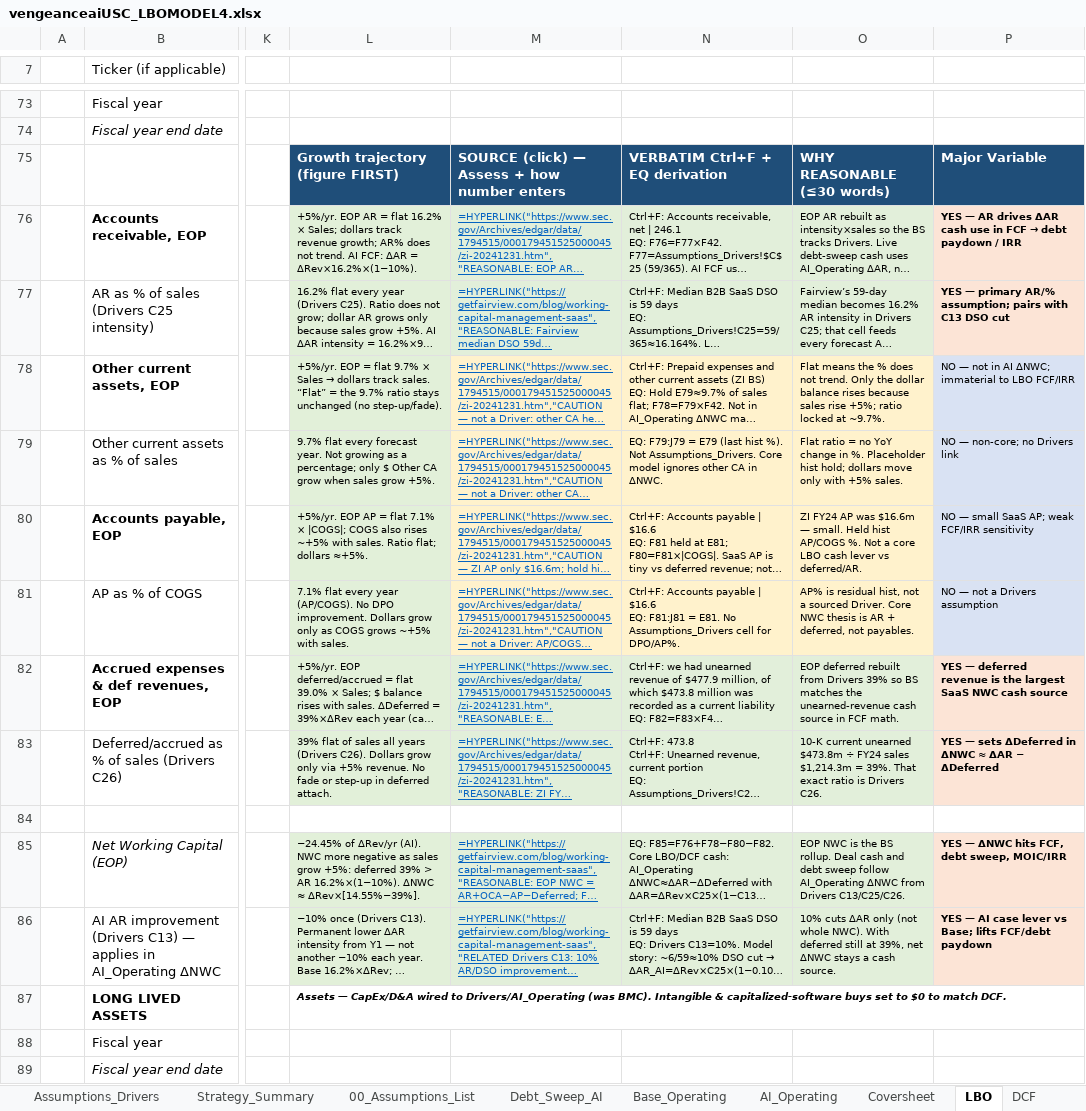
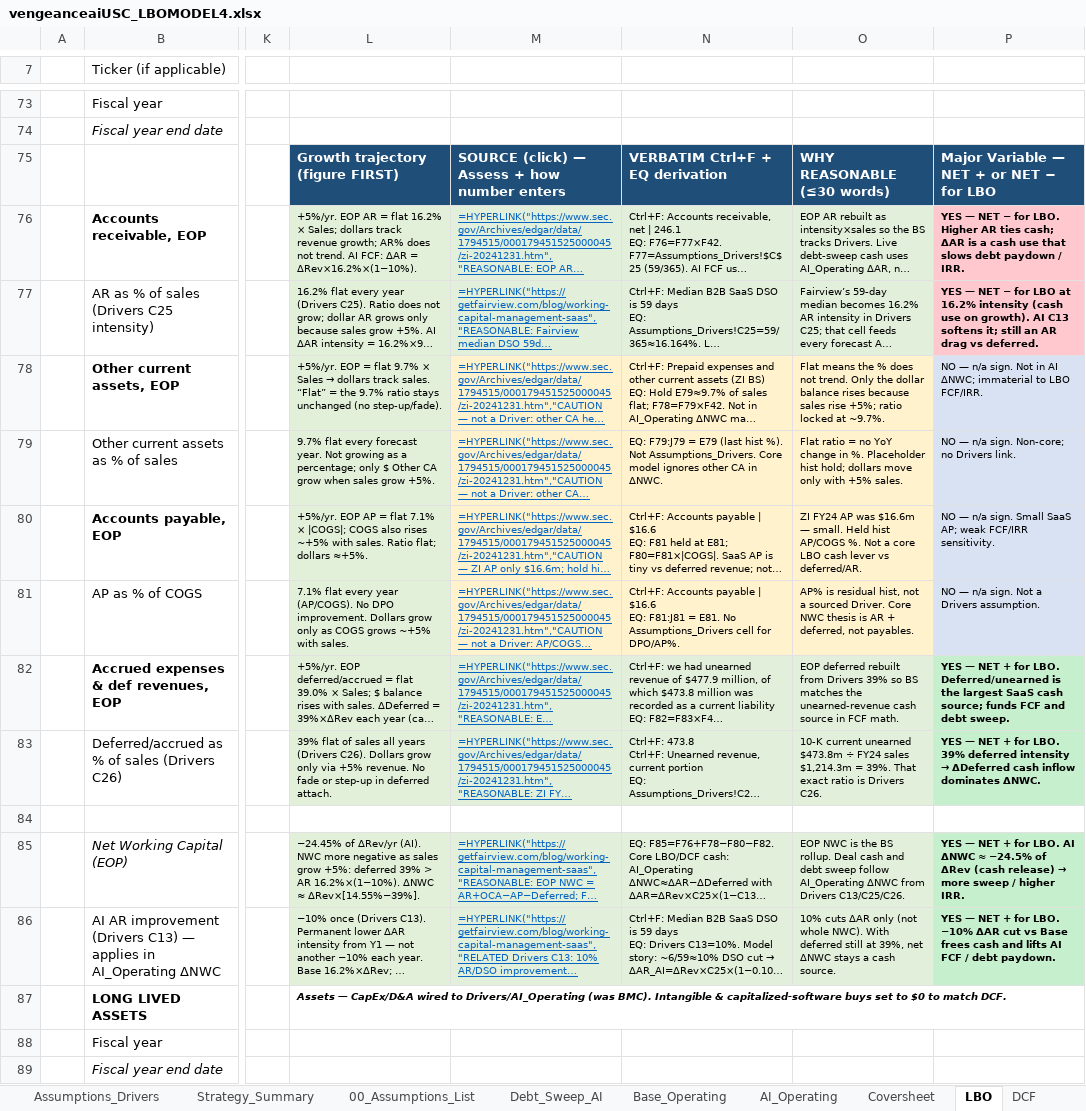
Before and after one commit to vengeanceaiUSC/Rainmaker, an Excel workbook: LBO/output/vengeanceaiUSC_LBOMODEL4.xlsx, sheet LBO, drawn as a sheet; only a part is shown, gaps mark what is left out; long unchanged cells end in …; values as stored, in another font and other column widths than the file's, no borders; formulas without a stored value are shown as written; the diff covers the shown part only; the diff names each change by its address in the sheet, - before the commit and + after, or states it on an @@ line.

```diff
--- a/LBO/output/vengeanceaiUSC_LBOMODEL4.xlsx (sheet LBO)
+++ b/LBO/output/vengeanceaiUSC_LBOMODEL4.xlsx (sheet LBO)
-P75: Major Variable
+P75: Major Variable — NET + or NET − for LBO
@@ P76: YES — AR drives ΔAR cash use in FCF → debt paydown / IRR → YES — NET − for LBO. Higher AR ties cash; ΔAR is a cash use that slows debt paydown / IRR. @@
-P76:P77 fill: #FCE4D6
+P76:P77 fill: #FFC7CE
-P77: YES — primary AR/% assumption; pairs with C13 DSO cut
+P77: YES — NET − for LBO at 16.2% intensity (cash use on growth). AI C13 softens it; still an AR drag vs deferred.
-P78: NO — not in AI ΔNWC; immaterial to LBO FCF/IRR
+P78: NO — n/a sign. Not in AI ΔNWC; immaterial to LBO FCF/IRR.
-P79: NO — non-core; no Drivers link
+P79: NO — n/a sign. Non-core; no Drivers link.
-P80: NO — small SaaS AP; weak FCF/IRR sensitivity
+P80: NO — n/a sign. Small SaaS AP; weak FCF/IRR sensitivity.
-P81: NO — not a Drivers assumption
+P81: NO — n/a sign. Not a Drivers assumption.
-P82: YES — deferred revenue is the largest SaaS NWC cash source
+P82: YES — NET + for LBO. Deferred/unearned is the largest SaaS cash source; funds FCF and debt sweep.
-P82:P83 fill: #FCE4D6
+P82:P83 fill: #C6EFCE
@@ P83: YES — sets ΔDeferred in ΔNWC ≈ ΔAR − ΔDeferred → YES — NET + for LBO. 39% deferred intensity → ΔDeferred cash inflow dominates ΔNWC. @@
@@ P85: YES — ΔNWC hits FCF, debt sweep, MOIC/IRR → YES — NET + for LBO. AI ΔNWC ≈ −24.5% of ΔRev (cash release) → more sweep / higher IRR. @@
-P85:P86 fill: #FCE4D6
+P85:P86 fill: #C6EFCE
-P86: YES — AI case lever vs Base; lifts FCF/debt paydown
+P86: YES — NET + for LBO. −10% ΔAR cut vs Base frees cash and lifts AI FCF / debt paydown.
```
Also changed, not shown: 14 edited cells and cell formats elsewhere in this sheet, vengeanceaiUSC_LBOMODEL4.xlsx, vengeanceaiUSC_LBOMODEL4_OPEN_IN_EXCEL.xlsx.
